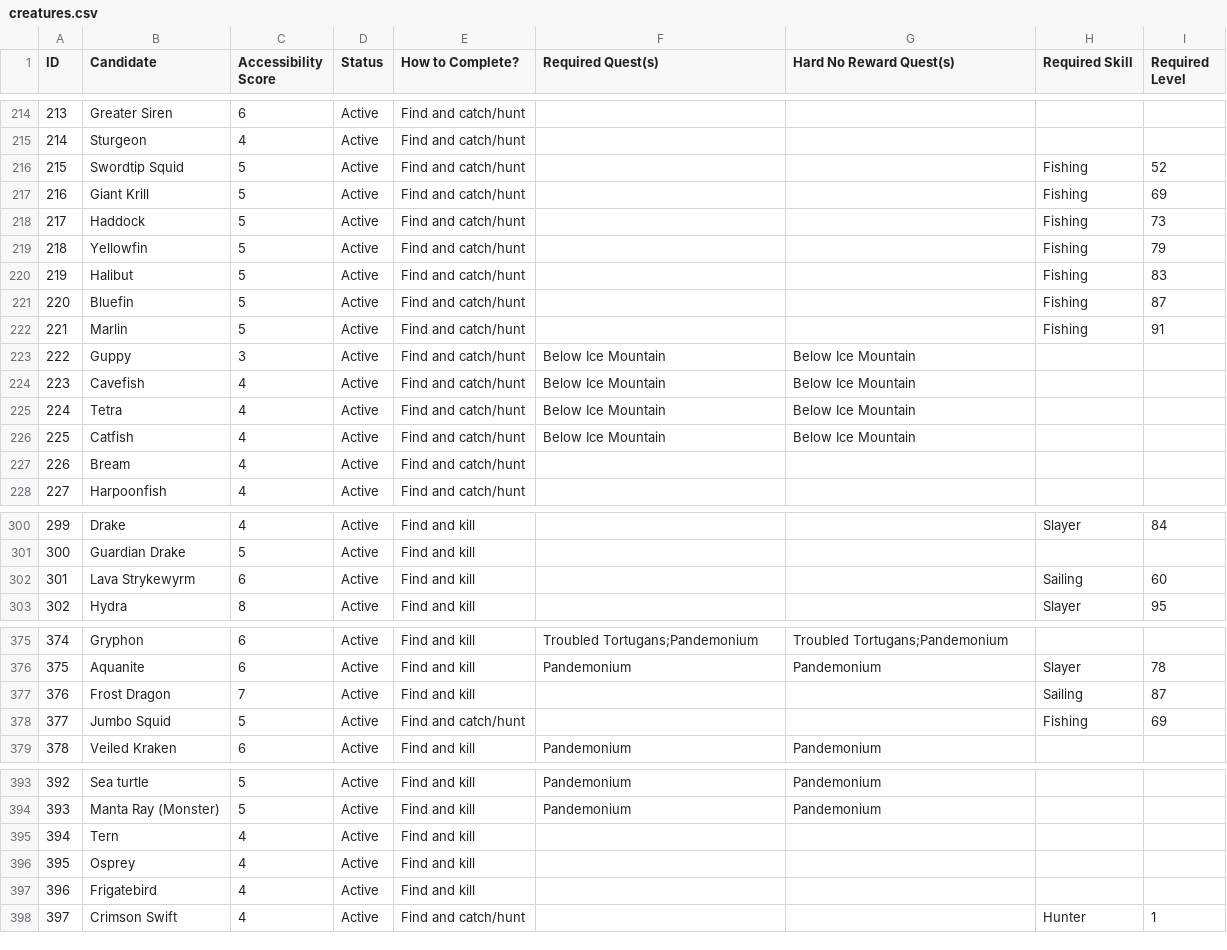
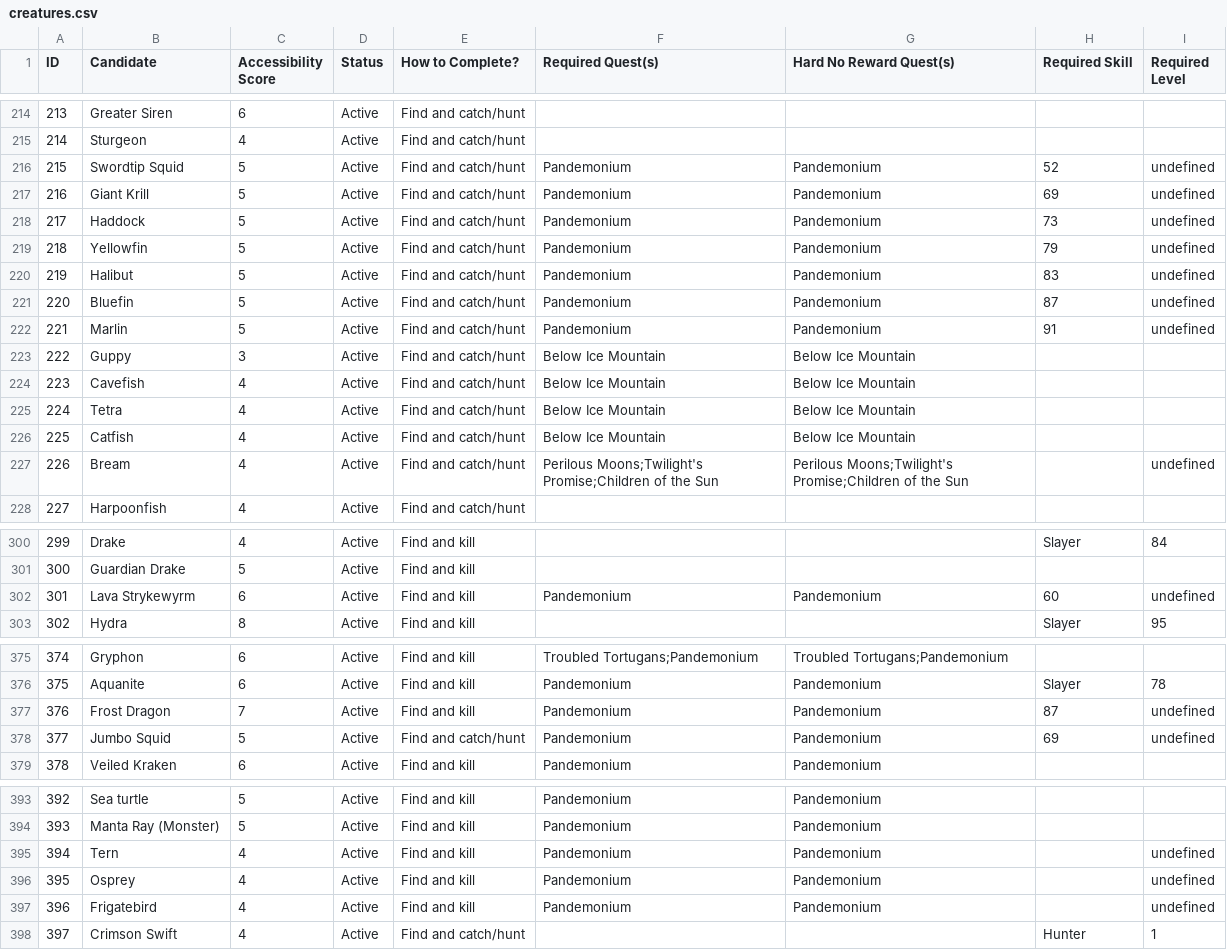
Before and after one commit to GChappo7/zoologist, a CSV file: data/creatures.csv, drawn as a sheet; only a part is shown, gaps mark what is left out; the diff covers the shown part only.

Commit message:
Complete creature hard-lock audit corrections

```diff
--- a/data/creatures.csv
+++ b/data/creatures.csv
@@ -215,9 +215,9 @@ ID,Candidate,Accessibility Score,Status,How to Complete?,Required Quest(s),Hard
 "214","Sturgeon","4","Active","Find and catch/hunt","","","",""
-"215","Swordtip Squid","5","Active","Find and catch/hunt","","","Fishing","52"
-"216","Giant Krill","5","Active","Find and catch/hunt","","","Fishing","69"
-"217","Haddock","5","Active","Find and catch/hunt","","","Fishing","73"
-"218","Yellowfin","5","Active","Find and catch/hunt","","","Fishing","79"
-"219","Halibut","5","Active","Find and catch/hunt","","","Fishing","83"
-"220","Bluefin","5","Active","Find and catch/hunt","","","Fishing","87"
-"221","Marlin","5","Active","Find and catch/hunt","","","Fishing","91"
+"215","Swordtip Squid","5","Active","Find and catch/hunt","Pandemonium","Pandemonium","52","undefined"
+"216","Giant Krill","5","Active","Find and catch/hunt","Pandemonium","Pandemonium","69","undefined"
+"217","Haddock","5","Active","Find and catch/hunt","Pandemonium","Pandemonium","73","undefined"
+"218","Yellowfin","5","Active","Find and catch/hunt","Pandemonium","Pandemonium","79","undefined"
+"219","Halibut","5","Active","Find and catch/hunt","Pandemonium","Pandemonium","83","undefined"
+"220","Bluefin","5","Active","Find and catch/hunt","Pandemonium","Pandemonium","87","undefined"
+"221","Marlin","5","Active","Find and catch/hunt","Pandemonium","Pandemonium","91","undefined"
 "222","Guppy","3","Active","Find and catch/hunt","Below Ice Mountain","Below Ice Mountain","",""
@@ -226,3 +226,3 @@ ID,Candidate,Accessibility Score,Status,How to Complete?,Required Quest(s),Hard
 "225","Catfish","4","Active","Find and catch/hunt","Below Ice Mountain","Below Ice Mountain","",""
-"226","Bream","4","Active","Find and catch/hunt","","","",""
+"226","Bream","4","Active","Find and catch/hunt","Perilous Moons;Twilight's Promise;Children of the Sun","Perilous Moons;Twilight's Promise;Children of the Sun","","undefined"
 "227","Harpoonfish","4","Active","Find and catch/hunt","","","",""
@@ -301,3 +301,3 @@ ID,Candidate,Accessibility Score,Status,How to Complete?,Required Quest(s),Hard
 "300","Guardian Drake","5","Active","Find and kill","","","",""
-"301","Lava Strykewyrm","6","Active","Find and kill","","","Sailing","60"
+"301","Lava Strykewyrm","6","Active","Find and kill","Pandemonium","Pandemonium","60","undefined"
 "302","Hydra","8","Active","Find and kill","","","Slayer","95"
@@ -376,4 +376,4 @@ ID,Candidate,Accessibility Score,Status,How to Complete?,Required Quest(s),Hard
 "375","Aquanite","6","Active","Find and kill","Pandemonium","Pandemonium","Slayer","78"
-"376","Frost Dragon","7","Active","Find and kill","","","Sailing","87"
-"377","Jumbo Squid","5","Active","Find and catch/hunt","","","Fishing","69"
+"376","Frost Dragon","7","Active","Find and kill","Pandemonium","Pandemonium","87","undefined"
+"377","Jumbo Squid","5","Active","Find and catch/hunt","Pandemonium","Pandemonium","69","undefined"
 "378","Veiled Kraken","6","Active","Find and kill","Pandemonium","Pandemonium","",""
@@ -394,5 +394,5 @@ ID,Candidate,Accessibility Score,Status,How to Complete?,Required Quest(s),Hard
 "393","Manta Ray (Monster)","5","Active","Find and kill","Pandemonium","Pandemonium","",""
-"394","Tern","4","Active","Find and kill","","","",""
-"395","Osprey","4","Active","Find and kill","","","",""
-"396","Frigatebird","4","Active","Find and kill","","","",""
+"394","Tern","4","Active","Find and kill","Pandemonium","Pandemonium","","undefined"
+"395","Osprey","4","Active","Find and kill","Pandemonium","Pandemonium","","undefined"
+"396","Frigatebird","4","Active","Find and kill","Pandemonium","Pandemonium","","undefined"
 "397","Crimson Swift","4","Active","Find and catch/hunt","","","Hunter","1"
```
Also changed, not shown: 9 edited cells elsewhere in this file.
